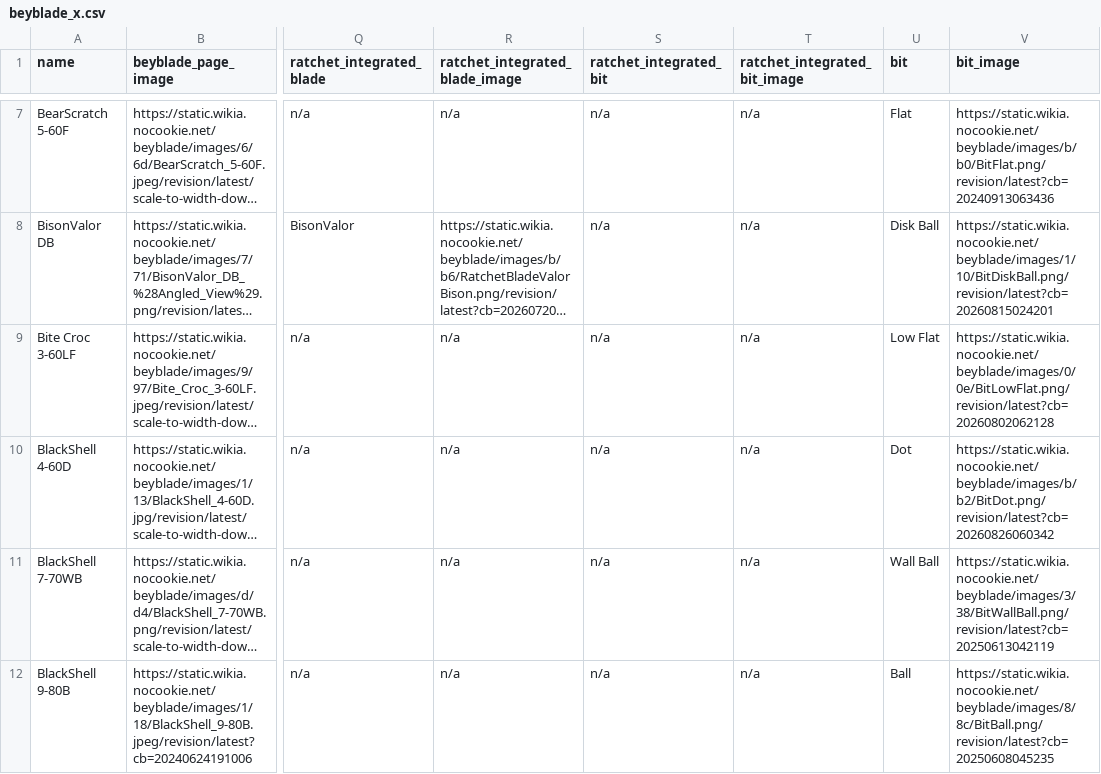
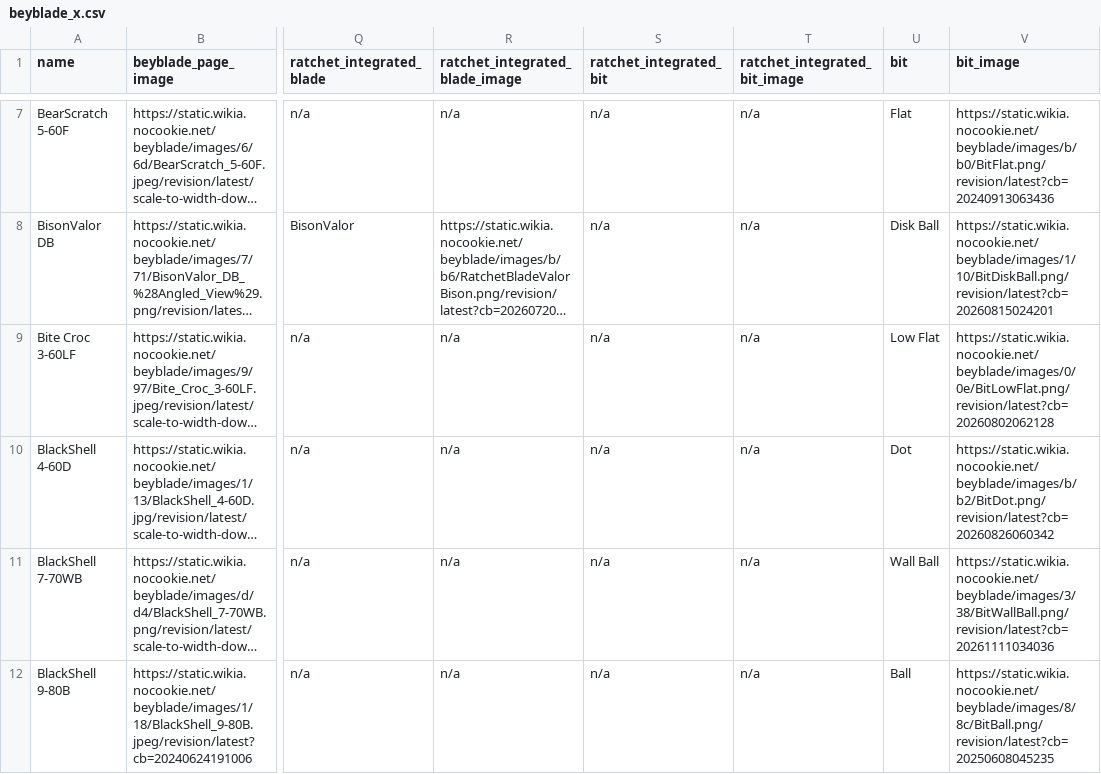
Before and after one commit to OneDime/Software-Beyblade, a CSV file: beyblade_x.csv, drawn as a sheet; only a part is shown, gaps mark what is left out; long unchanged cells end in …; the diff covers the shown part only; the diff names each change by its address in the sheet, - before the commit and + after, or states it on an @@ line.

```diff
--- a/beyblade_x.csv
+++ b/beyblade_x.csv
-V11 (bit_image): https://static.wikia.nocookie.net/beyblade/images/3/38/BitWallBall.png/revision/latest?cb=20250613042119
+V11 (bit_image): https://static.wikia.nocookie.net/beyblade/images/3/38/BitWallBall.png/revision/latest?cb=20261111034036
```
Also changed, not shown: 46 edited cells elsewhere in this file, 20 other files.
